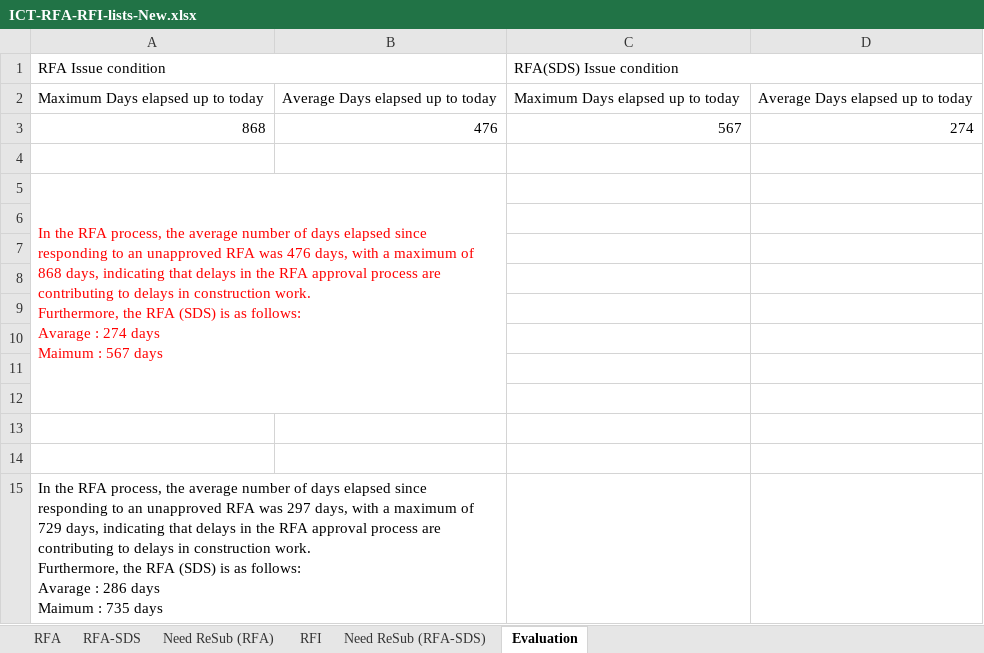
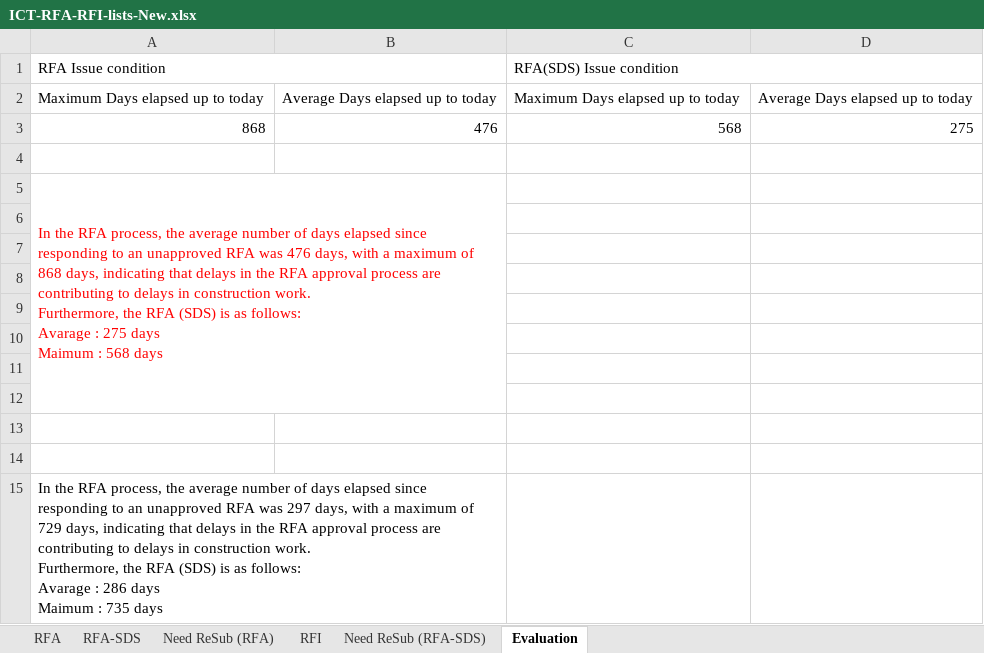
Before and after one commit to Shi-49-94-444-4444/ltia-ict-dashboard, an Excel workbook: ICT-RFA-RFI-lists-New.xlsx, sheet Evaluation, drawn as a sheet; values as stored, in another font and other column widths than the file's, no borders; ↵ is a line break in a cell; the diff names each change by its address in the sheet, - before the commit and + after, or states it on an @@ line.

```diff
--- a/ICT-RFA-RFI-lists-New.xlsx (sheet Evaluation)
+++ b/ICT-RFA-RFI-lists-New.xlsx (sheet Evaluation)
-C3: 567
+C3: 568
-D3: 274
+D3: 275
-A5: …Avarage : 274 days ↵ Maimum : 567 days
+A5: …Avarage : 275 days ↵ Maimum : 568 days
```
Also changed, not shown: sheet RFA, sheet RFA-SDS, sheet Need ReSub (RFA-SDS), formulas that keep their value, 1 other file.
